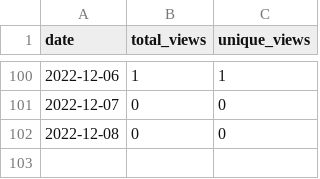
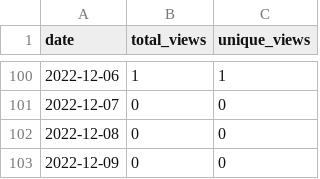
Before and after one commit to MatthewBentz/Comp3220, a CSV file: .traffic/views.csv, drawn as a sheet; only a part is shown, gaps mark what is left out.

```diff
--- a/.traffic/views.csv
+++ b/.traffic/views.csv
@@ -102 +102,2 @@ date,total_views,unique_views
 2022-12-08,0,0
+2022-12-09,0,0
```
Also changed, not shown: .traffic/clones.csv, 3 other files.
